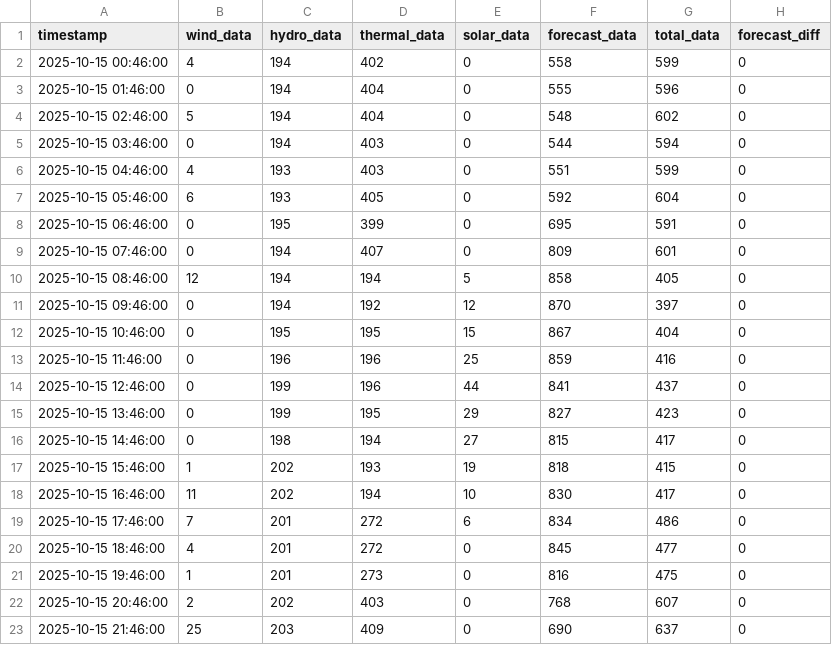
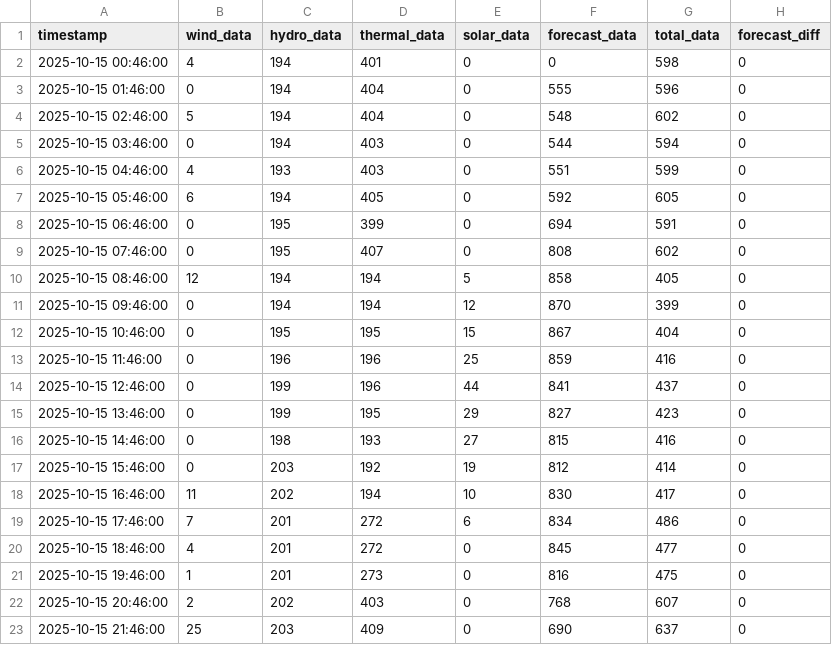
Before and after one commit to bohacek/nwe, a CSV file: dataCSV/nwe_montana_2025-10-15_00-00-00.csv, drawn as a sheet; only a part is shown.

Commit message:
Add dataCSV/nwe_montana_2025-10-15_00-00-00.csv

```diff
--- a/dataCSV/nwe_montana_2025-10-15_00-00-00.csv
+++ b/dataCSV/nwe_montana_2025-10-15_00-00-00.csv
@@ -1,3 +1,3 @@
 timestamp,wind_data,hydro_data,thermal_data,solar_data,forecast_data,total_data,forecast_diff
-2025-10-15 00:46:00,4,194,402,0,558,599,0
+2025-10-15 00:46:00,4,194,401,0,0,598,0
 2025-10-15 01:46:00,0,194,404,0,555,596,0
@@ -6,7 +6,7 @@ timestamp,wind_data,hydro_data,thermal_data,solar_data,forecast_data,total_data,
 2025-10-15 04:46:00,4,193,403,0,551,599,0
-2025-10-15 05:46:00,6,193,405,0,592,604,0
-2025-10-15 06:46:00,0,195,399,0,695,591,0
-2025-10-15 07:46:00,0,194,407,0,809,601,0
+2025-10-15 05:46:00,6,194,405,0,592,605,0
+2025-10-15 06:46:00,0,195,399,0,694,591,0
+2025-10-15 07:46:00,0,195,407,0,808,602,0
 2025-10-15 08:46:00,12,194,194,5,858,405,0
-2025-10-15 09:46:00,0,194,192,12,870,397,0
+2025-10-15 09:46:00,0,194,194,12,870,399,0
 2025-10-15 10:46:00,0,195,195,15,867,404,0
@@ -15,4 +15,4 @@ timestamp,wind_data,hydro_data,thermal_data,solar_data,forecast_data,total_data,
 2025-10-15 13:46:00,0,199,195,29,827,423,0
-2025-10-15 14:46:00,0,198,194,27,815,417,0
-2025-10-15 15:46:00,1,202,193,19,818,415,0
+2025-10-15 14:46:00,0,198,193,27,815,416,0
+2025-10-15 15:46:00,0,203,192,19,812,414,0
 2025-10-15 16:46:00,11,202,194,10,830,417,0
```
